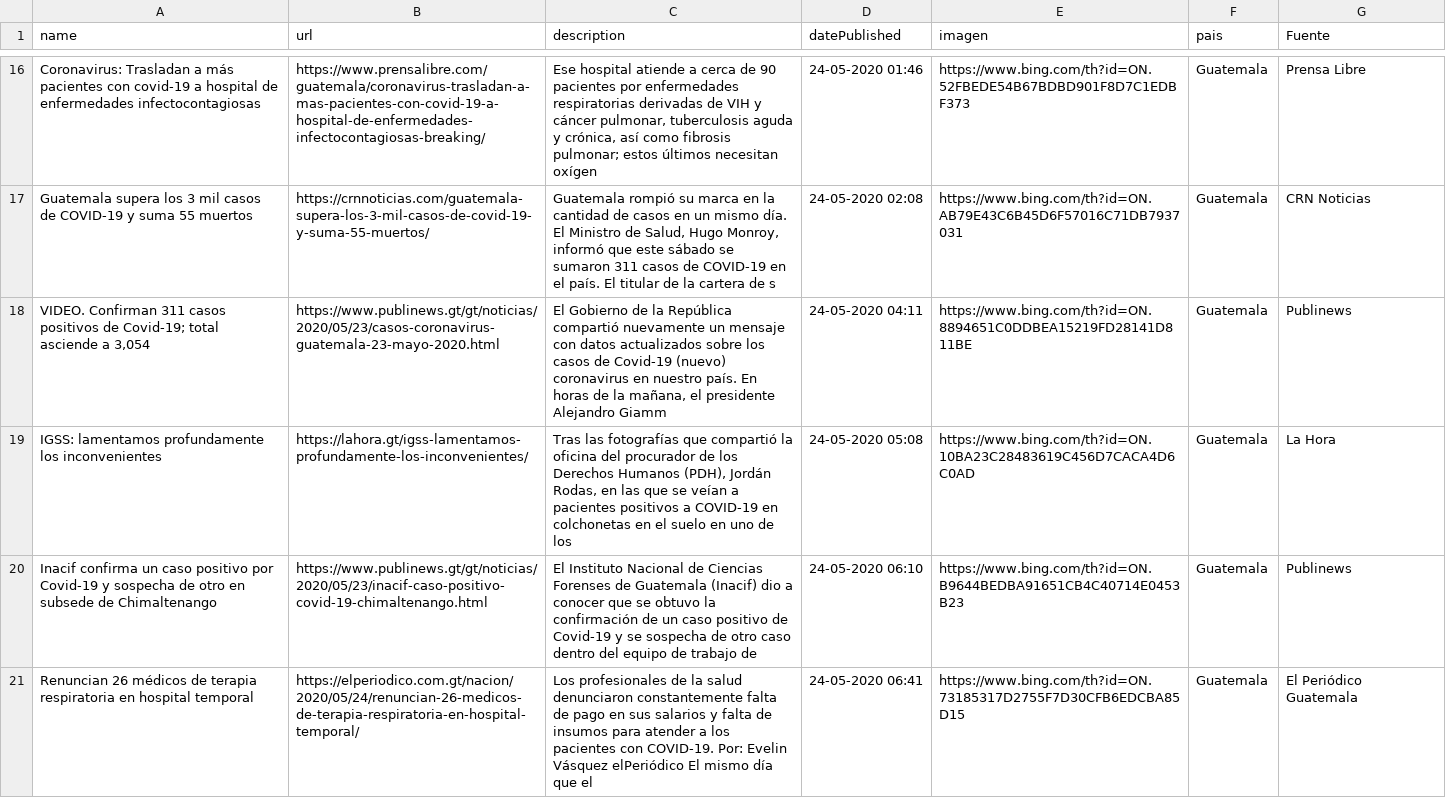
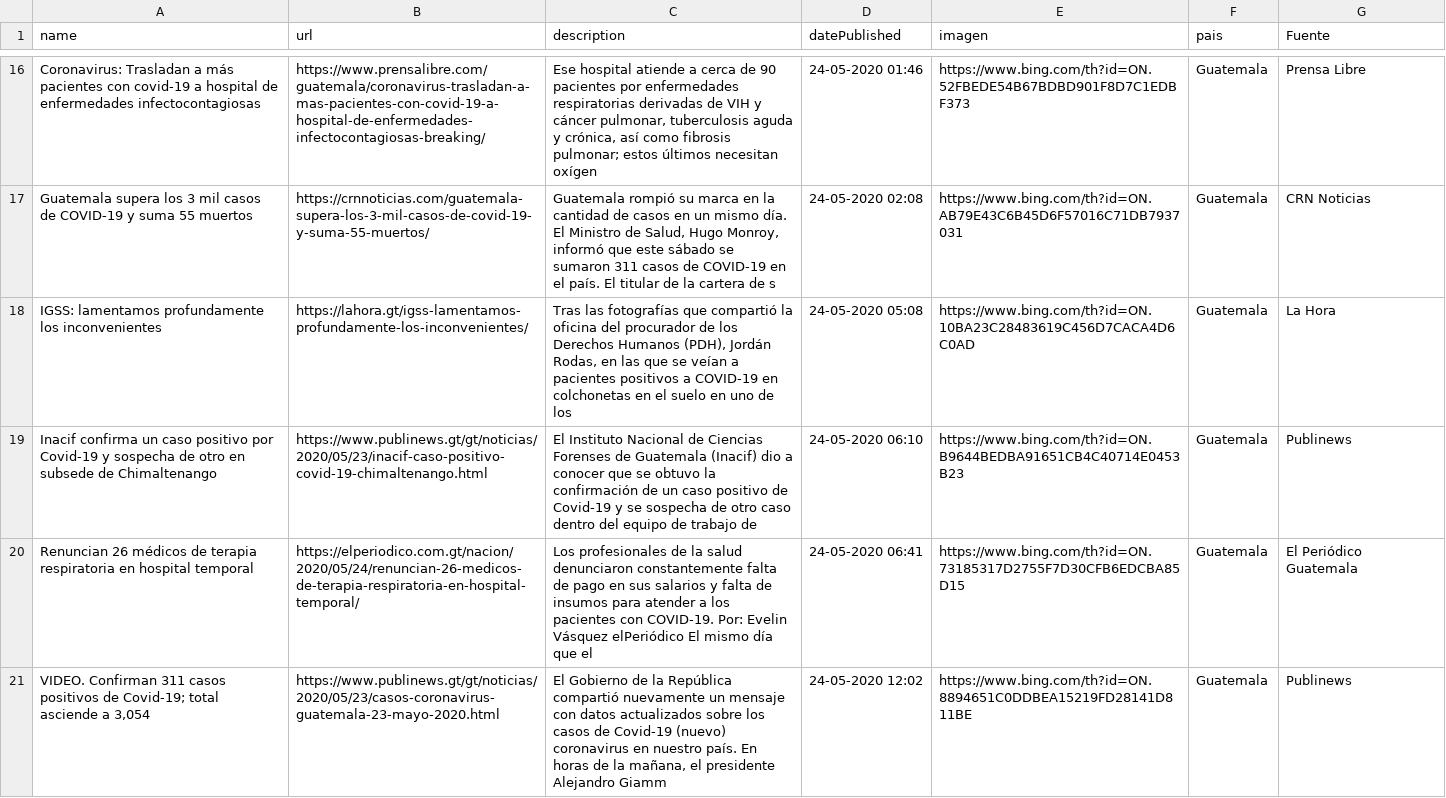
Before and after one commit to Sud-Austral/Datos_Guatemala, a CSV file: bing/news/Guatemala.csv, drawn as a sheet; only a part is shown, gaps mark what is left out; removed rows and columns are numbered as before the commit, all else as after; the diff names each change by its address in the sheet, - before the commit and + after, or states it on an @@ line.

```diff
--- a/bing/news/Guatemala.csv
+++ b/bing/news/Guatemala.csv
-row 18: VIDEO. Confirman 311 casos positivos de Covid-19; total asciende a 3,054 | https://www.publinews.gt/gt/noticias/2020/05/23/casos-coronavirus-guatemala-23-mayo-2020.html | El Gobierno de la República compartió nuevamente un mensaje con datos actualizados sobre los casos de Covid-19 (nuevo) coronavirus en nuestro país. En horas de la mañana, el presidente Alejandro Giamm | 24-05-2020 04:11 | https://www.bing.com/th?id=ON.8894651C0DDBEA15219FD28141D811BE | Guatemala | Publinews
+row 21: VIDEO. Confirman 311 casos positivos de Covid-19; total asciende a 3,054 | https://www.publinews.gt/gt/noticias/2020/05/23/casos-coronavirus-guatemala-23-mayo-2020.html | El Gobierno de la República compartió nuevamente un mensaje con datos actualizados sobre los casos de Covid-19 (nuevo) coronavirus en nuestro país. En horas de la mañana, el presidente Alejandro Giamm | 24-05-2020 12:02 | https://www.bing.com/th?id=ON.8894651C0DDBEA15219FD28141D811BE | Guatemala | Publinews
```
Also changed, not shown: Twitter/Tweet.csv.
